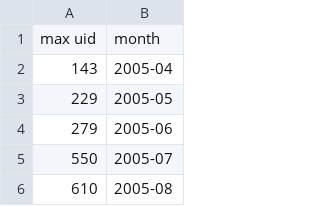
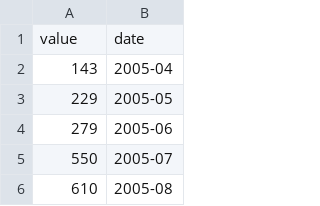
Before and after one commit to allyapp/mapping-dar-es-salaam, a CSV file: data/highest-uid-end-of-month.csv, drawn as a sheet; only a part is shown.

```diff
--- a/data/highest-uid-end-of-month.csv
+++ b/data/highest-uid-end-of-month.csv
@@ -1,2 +1,2 @@
-max uid,month
+value,date
 143,2005-04
```
Also changed, not shown: data/buildings-per-month.csv, data/first-edit-per-day.csv, 7 other files.
